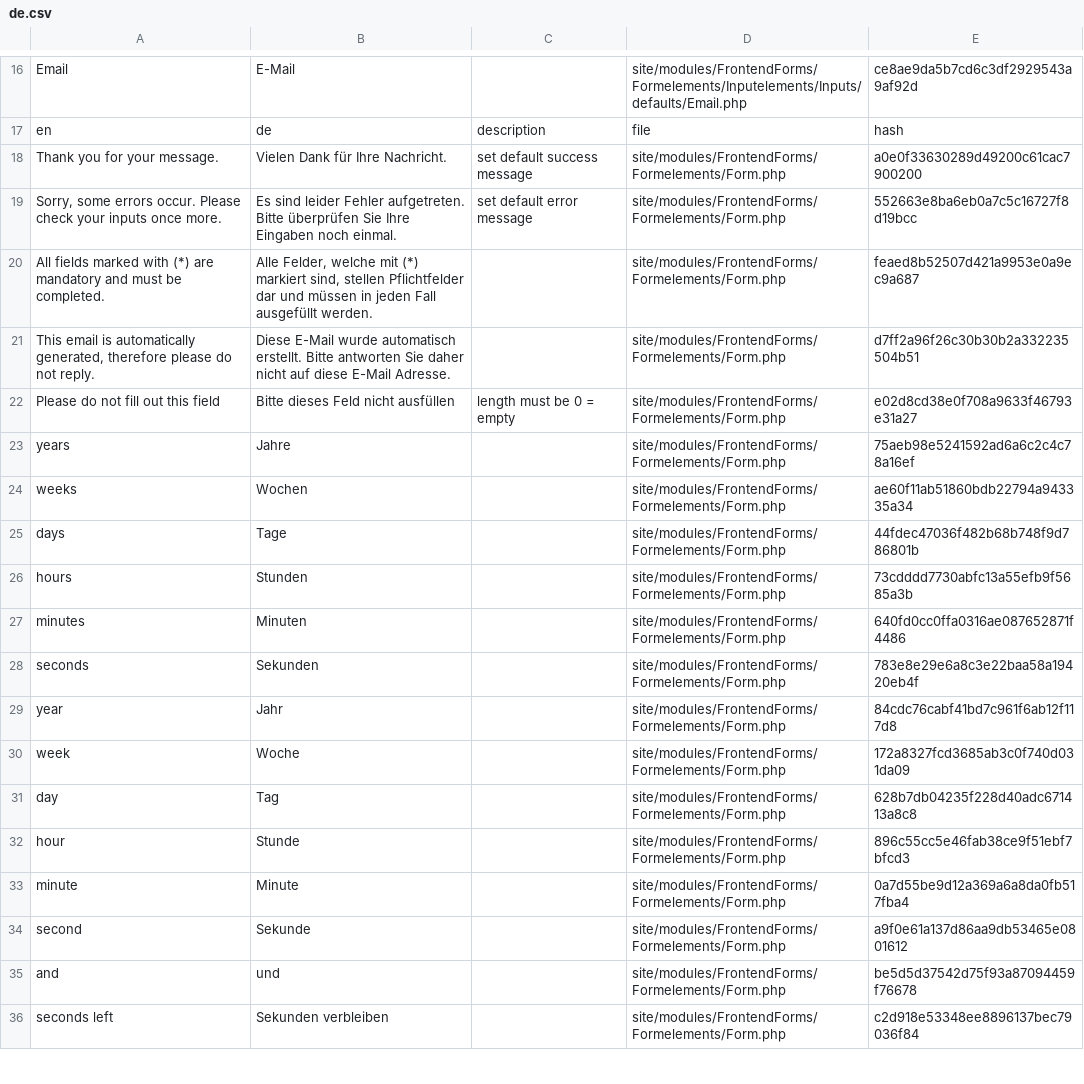
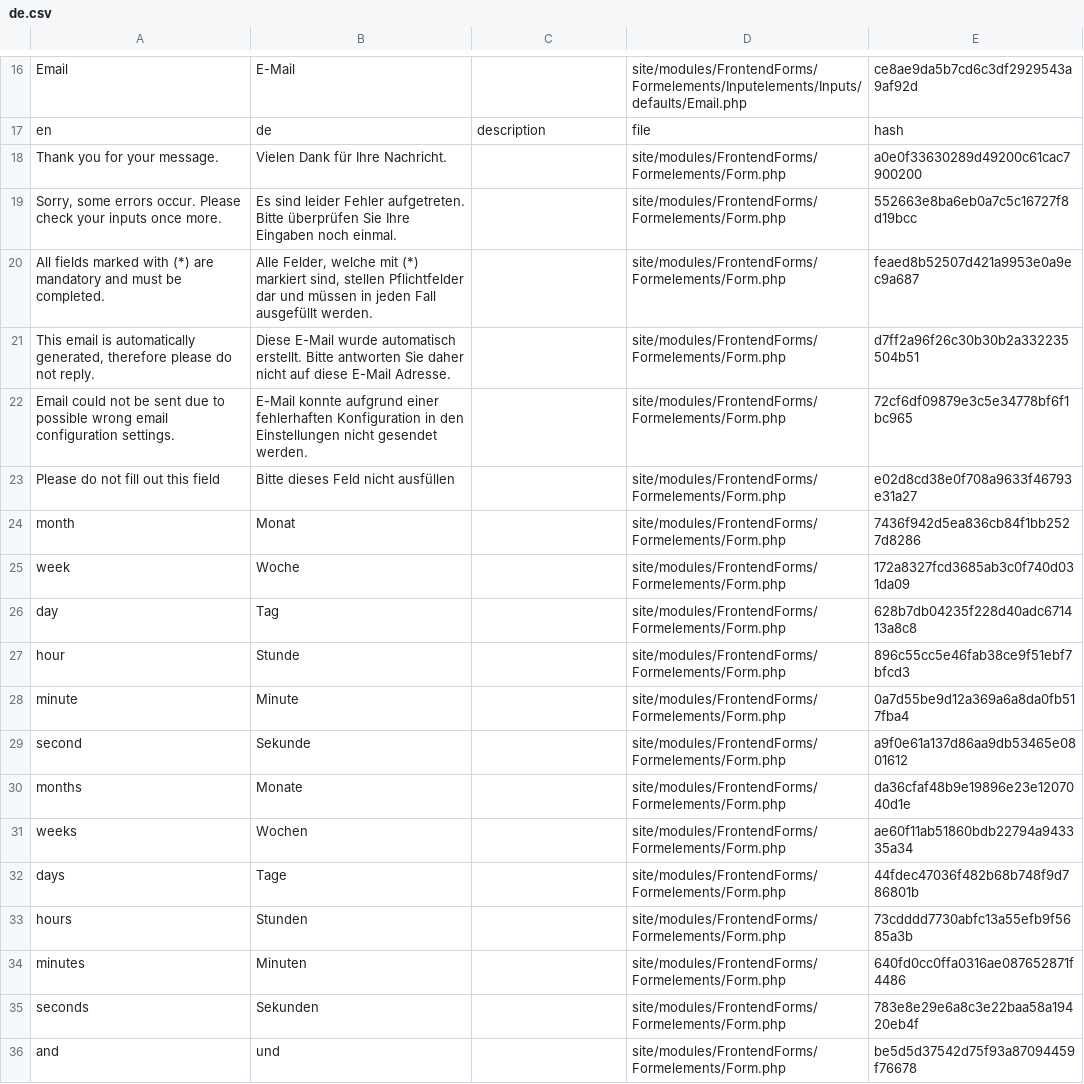
Before and after one commit to markusthomas/FrontendForms, a CSV file: languages/de.csv, drawn as a sheet; only a part is shown, gaps mark what is left out; the shorter side is filled out with more unchanged rows.

Commit message:
Update de.csv

```diff
--- a/languages/de.csv
+++ b/languages/de.csv
@@ -17,8 +17,15 @@ Email,E-Mail,,site/modules/FrontendForms/Formelements/Inputelements/Inputs/defau
 en,de,description,file,hash
-"Thank you for your message.","Vielen Dank für Ihre Nachricht.","set default success message",site/modules/FrontendForms/Formelements/Form.php,a0e0f33630289d49200c61cac7900200
-"Sorry, some errors occur. Please check your inputs once more.","Es sind leider Fehler aufgetreten. Bitte überprüfen Sie Ihre Eingaben noch einmal.","set default error message",site/modules/FrontendForms/Formelements/Form.php,552663e8ba6eb0a7c5c16727f8d19bcc
+"Thank you for your message.","Vielen Dank für Ihre Nachricht.",,site/modules/FrontendForms/Formelements/Form.php,a0e0f33630289d49200c61cac7900200
+"Sorry, some errors occur. Please check your inputs once more.","Es sind leider Fehler aufgetreten. Bitte überprüfen Sie Ihre Eingaben noch einmal.",,site/modules/FrontendForms/Formelements/Form.php,552663e8ba6eb0a7c5c16727f8d19bcc
 "All fields marked with (*) are mandatory and must be completed.","Alle Felder, welche mit (*) markiert sind, stellen Pflichtfelder dar und müssen in jeden Fall ausgefüllt werden.",,site/modules/FrontendForms/Formelements/Form.php,feaed8b52507d421a9953e0a9ec9a687
 "This email is automatically generated, therefore please do not reply.","Diese E-Mail wurde automatisch erstellt. Bitte antworten Sie daher nicht auf diese E-Mail Adresse.",,site/modules/FrontendForms/Formelements/Form.php,d7ff2a96f26c30b30b2a332235504b51
-"Please do not fill out this field","Bitte dieses Feld nicht ausfüllen","length must be 0 = empty",site/modules/FrontendForms/Formelements/Form.php,e02d8cd38e0f708a9633f46793e31a27
-years,Jahre,,site/modules/FrontendForms/Formelements/Form.php,75aeb98e5241592ad6a6c2c4c78a16ef
+"Email could not be sent due to possible wrong email configuration settings.","E-Mail konnte aufgrund einer fehlerhaften Konfiguration in den Einstellungen nicht gesendet werden.",,site/modules/FrontendForms/Formelements/Form.php,72cf6df09879e3c5e34778bf6f1bc965
+"Please do not fill out this field","Bitte dieses Feld nicht ausfüllen",,site/modules/FrontendForms/Formelements/Form.php,e02d8cd38e0f708a9633f46793e31a27
+month,Monat,,site/modules/FrontendForms/Formelements/Form.php,7436f942d5ea836cb84f1bb2527d8286
+week,Woche,,site/modules/FrontendForms/Formelements/Form.php,172a8327fcd3685ab3c0f740d031da09
+day,Tag,,site/modules/FrontendForms/Formelements/Form.php,628b7db04235f228d40adc671413a8c8
+hour,Stunde,,site/modules/FrontendForms/Formelements/Form.php,896c55cc5e46fab38ce9f51ebf7bfcd3
+minute,Minute,,site/modules/FrontendForms/Formelements/Form.php,0a7d55be9d12a369a6a8da0fb517fba4
+second,Sekunde,,site/modules/FrontendForms/Formelements/Form.php,a9f0e61a137d86aa9db53465e0801612
+months,Monate,,site/modules/FrontendForms/Formelements/Form.php,da36cfaf48b9e19896e23e1207040d1e
 weeks,Wochen,,site/modules/FrontendForms/Formelements/Form.php,ae60f11ab51860bdb22794a943335a34
@@ -28,8 +35,2 @@ minutes,Minuten,,site/modules/FrontendForms/Formelements/Form.php,640fd0cc0ffa03
 seconds,Sekunden,,site/modules/FrontendForms/Formelements/Form.php,783e8e29e6a8c3e22baa58a19420eb4f
-year,Jahr,,site/modules/FrontendForms/Formelements/Form.php,84cdc76cabf41bd7c961f6ab12f117d8
-week,Woche,,site/modules/FrontendForms/Formelements/Form.php,172a8327fcd3685ab3c0f740d031da09
-day,Tag,,site/modules/FrontendForms/Formelements/Form.php,628b7db04235f228d40adc671413a8c8
-hour,Stunde,,site/modules/FrontendForms/Formelements/Form.php,896c55cc5e46fab38ce9f51ebf7bfcd3
-minute,Minute,,site/modules/FrontendForms/Formelements/Form.php,0a7d55be9d12a369a6a8da0fb517fba4
-second,Sekunde,,site/modules/FrontendForms/Formelements/Form.php,a9f0e61a137d86aa9db53465e0801612
 and,und,,site/modules/FrontendForms/Formelements/Form.php,be5d5d37542d75f93a87094459f76678
```
